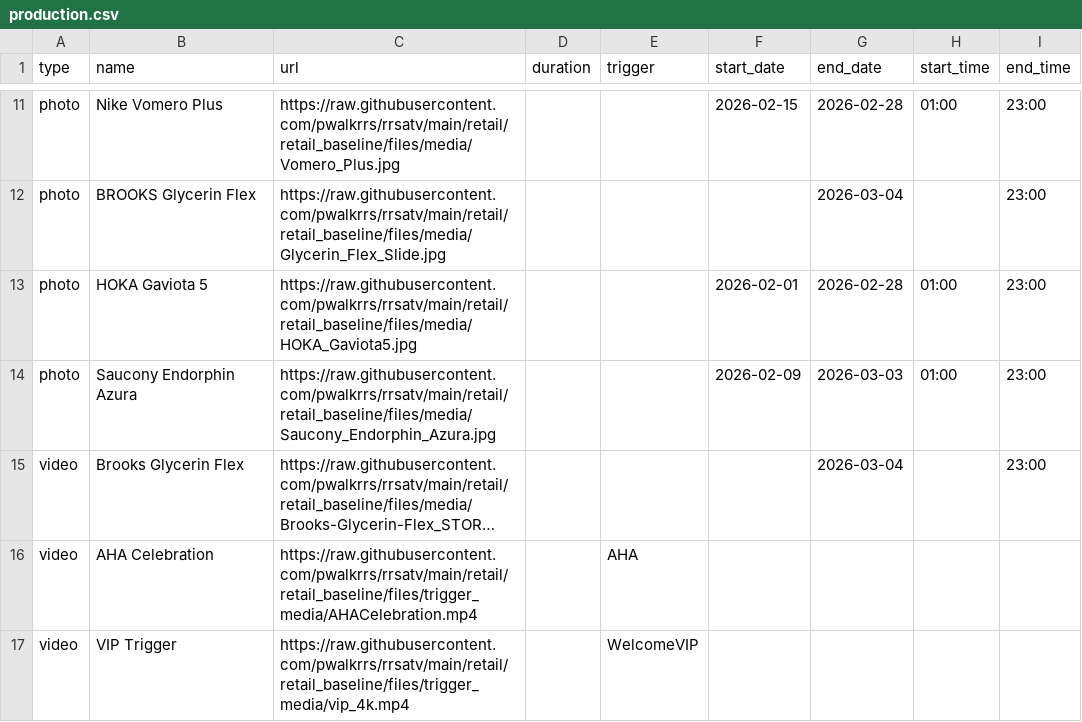
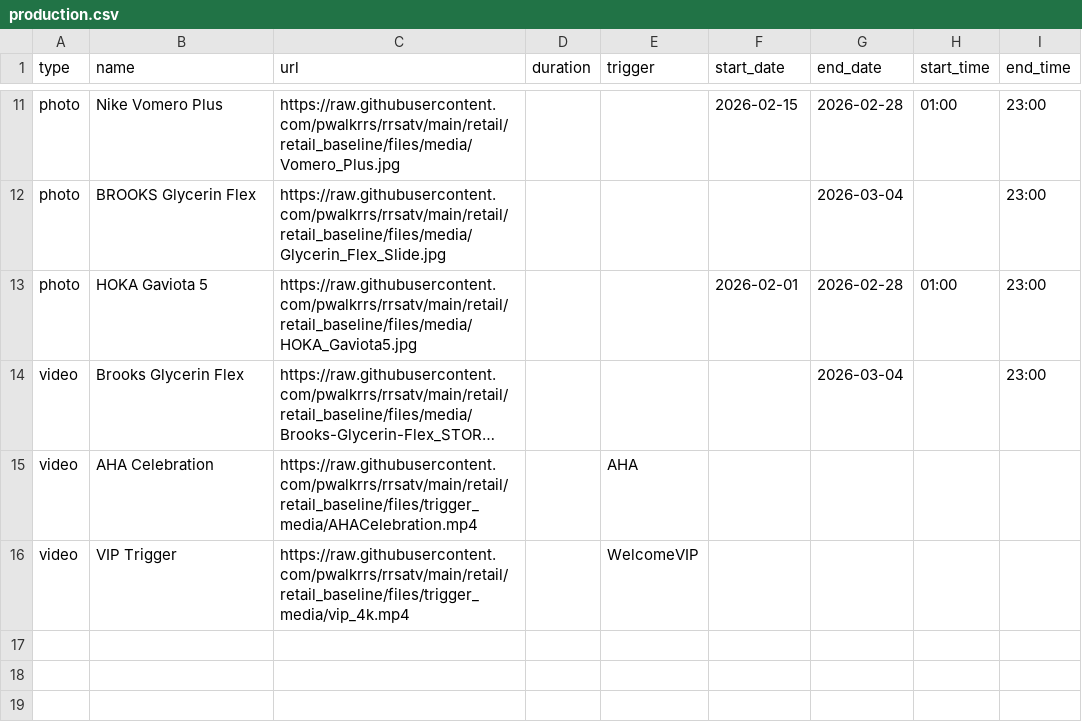
Before and after one commit to pwalkrrs/rrsatv, a CSV file: retail/retail_baseline/csv/pupcast/production.csv, drawn as a sheet; only a part is shown, gaps mark what is left out; long unchanged cells end in …; the diff names each change by its address in the sheet, - before the commit and + after, or states it on an @@ line.

Commit message:
Update production.csv

```diff
--- a/retail/retail_baseline/csv/pupcast/production.csv
+++ b/retail/retail_baseline/csv/pupcast/production.csv
-row 14: photo | Saucony Endorphin Azura | https://raw.githubusercontent.com/pwalkrrs/rrsatv/main/retail/retail_baseline/files/media/Saucony_Endorphin_Azura.jpg |  |  | 2026-02-09 | 2026-03-03 | 01:00 | 23:00
```
